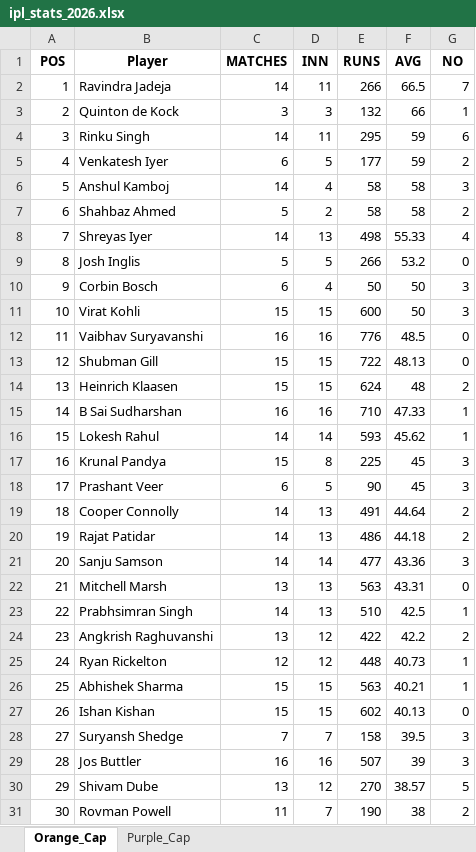
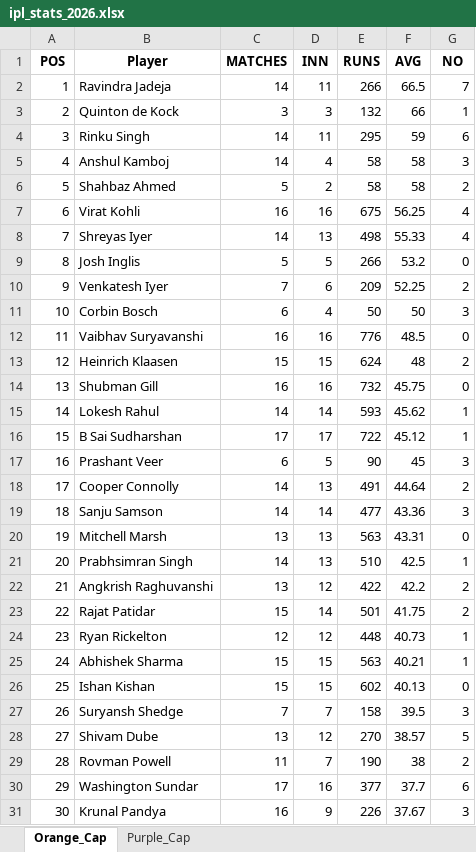
Before and after one commit to aaravmody/shroff-hundred-auction, an Excel workbook: ipl_stats_2026.xlsx, sheet Orange_Cap, drawn as a sheet; only a part is shown; values as stored, in another font and other column widths than the file's, no borders; removed rows and columns are numbered as before the commit, all else as after; the diff covers the shown part only; the diff names each change by its address in the sheet, - before the commit and + after, or states it on an @@ line.

Commit message:
auto update fantasy data

```diff
--- a/ipl_stats_2026.xlsx (sheet Orange_Cap)
+++ b/ipl_stats_2026.xlsx (sheet Orange_Cap)
-row 5: 4 | Venkatesh Iyer | 6 | 5 | 177 | 59 | 2
@@ column A (POS) renumbered between rows 5 and 123 @@
+row 7: 6 | Virat Kohli | 16 | 16 | 675 | 56.25 | 4
+row 10: 9 | Venkatesh Iyer | 7 | 6 | 209 | 52.25 | 2
-row 11: 10 | Virat Kohli | 15 | 15 | 600 | 50 | 3
-row 13: 12 | Shubman Gill | 15 | 15 | 722 | 48.13 | 0
-row 15: 14 | B Sai Sudharshan | 16 | 16 | 710 | 47.33 | 1
+row 14: 13 | Shubman Gill | 16 | 16 | 732 | 45.75 | 0
-row 17: 16 | Krunal Pandya | 15 | 8 | 225 | 45 | 3
+row 16: 15 | B Sai Sudharshan | 17 | 17 | 722 | 45.12 | 1
-row 20: 19 | Rajat Patidar | 14 | 13 | 486 | 44.18 | 2
+row 23: 22 | Rajat Patidar | 15 | 14 | 501 | 41.75 | 2
-row 29: 28 | Jos Buttler | 16 | 16 | 507 | 39 | 3
+row 30: 29 | Washington Sundar | 17 | 16 | 377 | 37.7 | 6
+row 31: 30 | Krunal Pandya | 16 | 9 | 226 | 37.67 | 3
```
Also changed, not shown: 10 added rows, 10 removed rows and 7 edited cells elsewhere in this sheet, sheet Purple_Cap, IPL_Fantasy_Points.xlsx, 3 other files.
